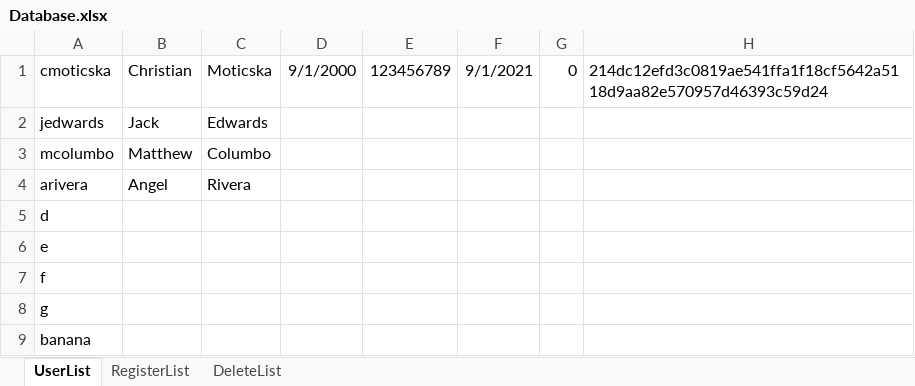
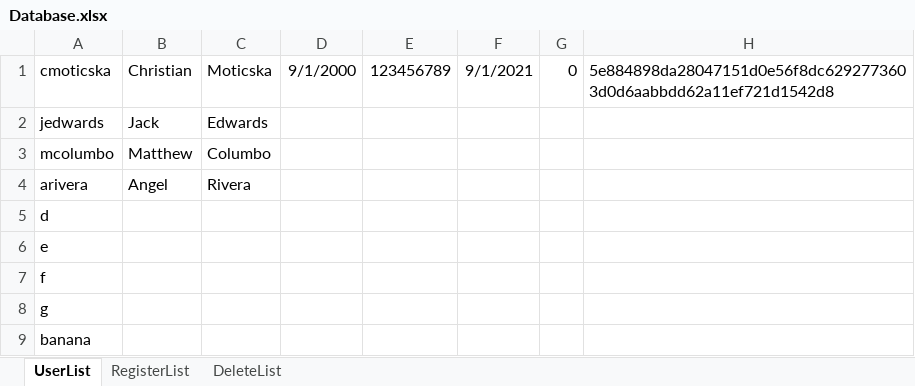
Before and after one commit to G2COMMANDER/Software-Engineering-Banking-Project, an Excel workbook: bin/Database/Database.xlsx, sheet UserList, drawn as a sheet; values as stored, in another font and other column widths than the file's, no borders; the diff names each change by its address in the sheet, - before the commit and + after, or states it on an @@ line.

```diff
--- a/bin/Database/Database.xlsx (sheet UserList)
+++ b/bin/Database/Database.xlsx (sheet UserList)
-H1: 214dc12efd3c0819ae541ffa1f18cf5642a5118d9aa82e570957d46393c59d24
+H1: 5e884898da28047151d0e56f8dc6292773603d0d6aabbdd62a11ef721d1542d8
```
Also changed, not shown: src/Database/Database.xlsx.
